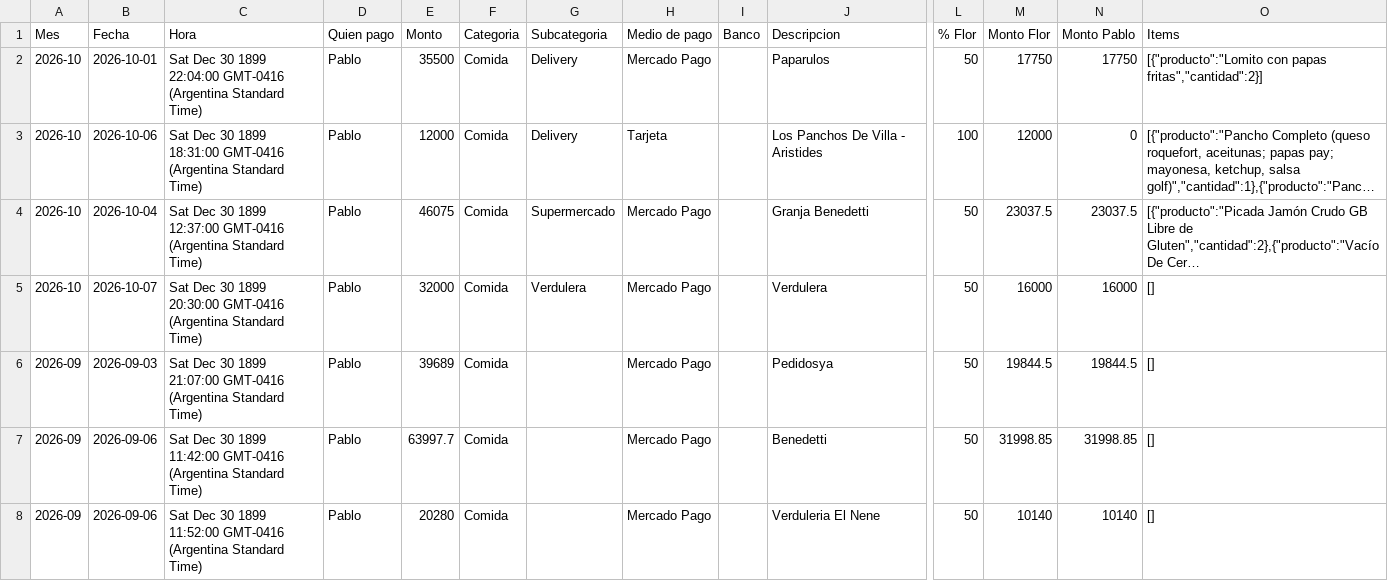
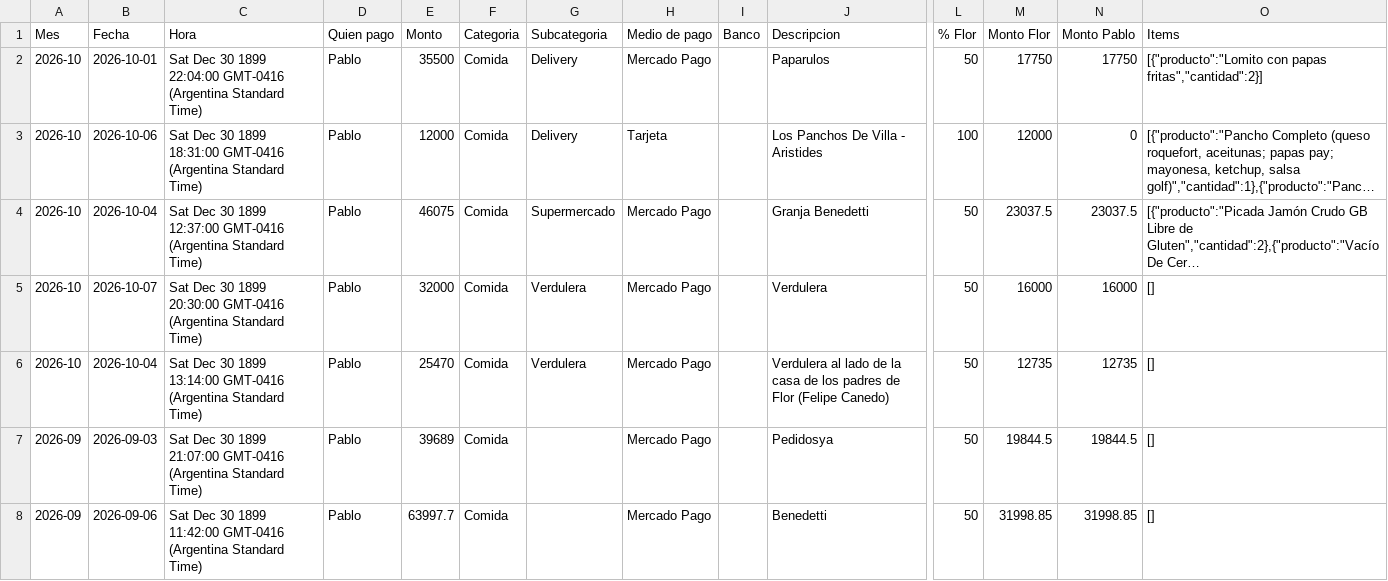
Before and after one commit to jofreflorenciam-art/gastos-flor-pablo, a CSV file: data/backup.csv, drawn as a sheet; only a part is shown, gaps mark what is left out; the shorter side is filled out with more unchanged rows; long unchanged cells end in …; rows hold the shown columns only; the diff names each change by its address in the sheet, - before the commit and + after, or states it on an @@ line.

Commit message:
Backup automático 2026-10-07 20:46

```diff
--- a/data/backup.csv
+++ b/data/backup.csv
+row 6: 2026-10 | 2026-10-04 | Sat Dec 30 1899 13:14:00 GMT-0416 (Argentina Standard Time) | Pablo | 25470 | Comida | Verdulera | Mercado Pago |  | Verdulera al lado de la casa de los padres de Flor (Felipe Canedo) | 50 | 12735 | 12735 | []
```
